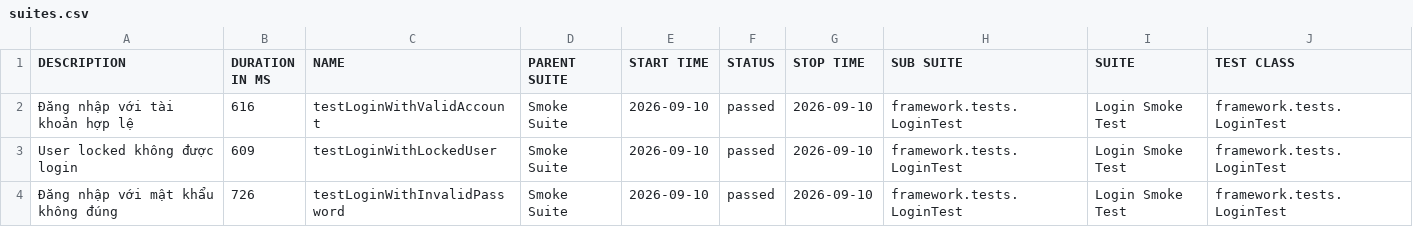
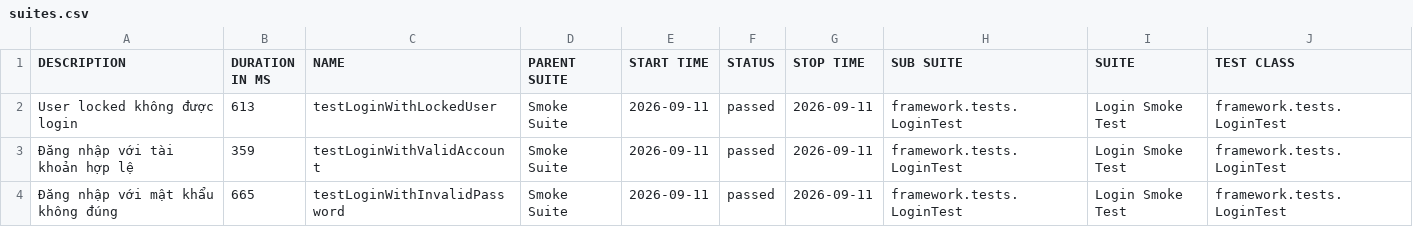
Before and after one commit to maiphun1412/KTPM_B11_NguyenThiPhuongMai_1150080146_CNPM2, a CSV file: data/suites.csv, drawn as a sheet; only a part is shown; removed rows and columns are numbered as before the commit, all else as after; rows hold the shown columns only; the diff names each change by its address in the sheet, - before the commit and + after, or states it on an @@ line.

```diff
--- a/data/suites.csv
+++ b/data/suites.csv
-row 2: Đăng nhập với tài khoản hợp lệ | 616 | testLoginWithValidAccount | Smoke Suite | 2026-09-10 | passed | 2026-09-10 | framework.tests.LoginTest | Login Smoke Test | framework.tests.LoginTest
-B2 (DURATION IN MS): 609
+B2 (DURATION IN MS): 613
-E2 (START TIME): 2026-09-10
+E2 (START TIME): 2026-09-11
-G2 (STOP TIME): 2026-09-10
+G2 (STOP TIME): 2026-09-11
+row 3: Đăng nhập với tài khoản hợp lệ | 359 | testLoginWithValidAccount | Smoke Suite | 2026-09-11 | passed | 2026-09-11 | framework.tests.LoginTest | Login Smoke Test | framework.tests.LoginTest
-B4 (DURATION IN MS): 726
+B4 (DURATION IN MS): 665
-E4 (START TIME): 2026-09-10
+E4 (START TIME): 2026-09-11
-G4 (STOP TIME): 2026-09-10
+G4 (STOP TIME): 2026-09-11
```
Also changed, not shown: 35 other files.
